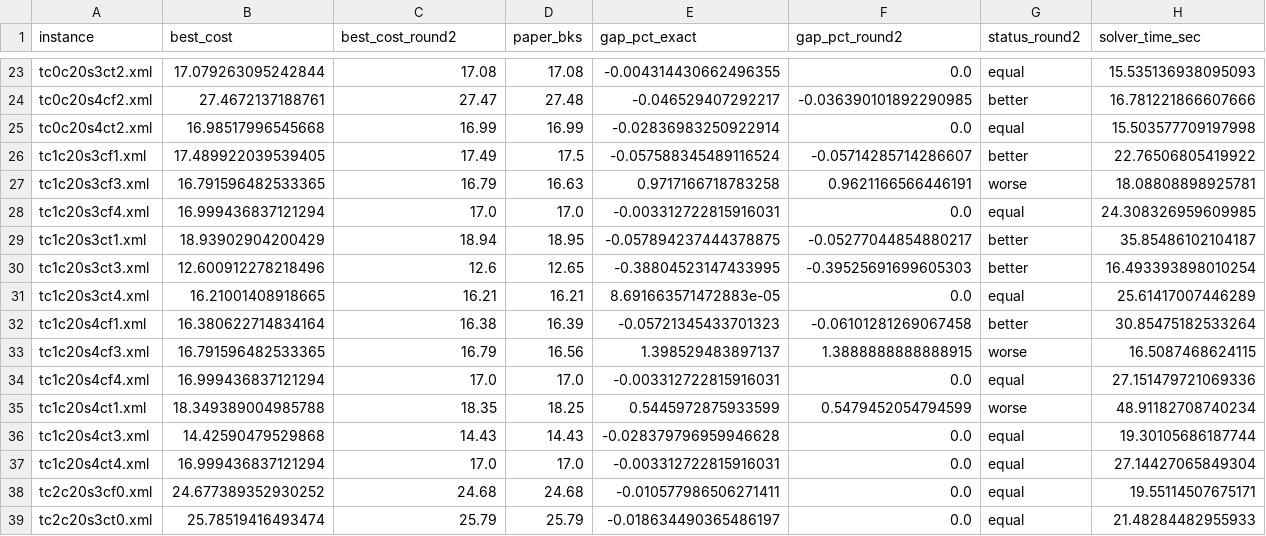
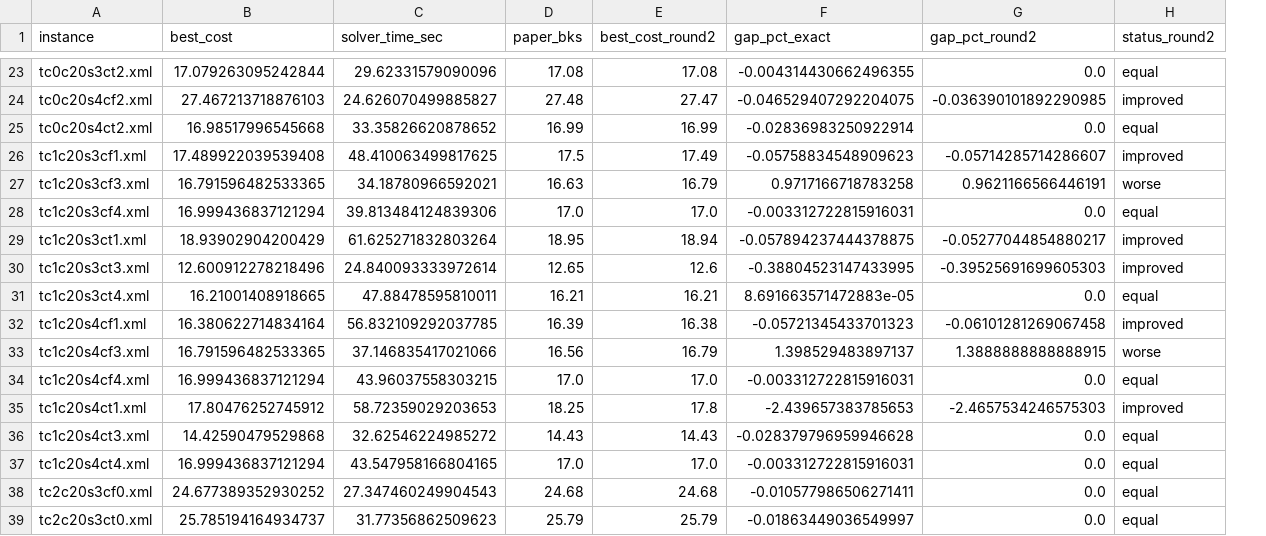
Before and after one commit to dhducpro/EVRPNL_WCL, a CSV file: results_raw/no_wireless_baseline/no_wireless_vs_paper_60.csv, drawn as a sheet; only a part is shown, gaps mark what is left out; removed rows and columns are numbered as before the commit, all else as after; the diff covers the shown part only; the diff names each change by its address in the sheet, - before the commit and + after, or states it on an @@ line.

```diff
--- a/results_raw/no_wireless_baseline/no_wireless_vs_paper_60.csv
+++ b/results_raw/no_wireless_baseline/no_wireless_vs_paper_60.csv
+column E (best_cost_round2), rows 23-39: 17.08 | 27.47 | 16.99 | 17.49 | 16.79 | 17.0 | 18.94 | 12.6 | 16.21 | 16.38 | 16.79 | 17.0 | 17.8 | 14.43 | 17.0 | 24.68 | 25.79
-column H (solver_time_sec), rows 23-39: 15.535136938095093 | 16.781221866607666 | 15.503577709197998 | 22.76506805419922 | 18.08808898925781 | 24.308326959609985 | 35.85486102104187 | 16.493393898010254 | 25.61417007446289 | 30.85475182533264 | 16.5087468624115 | 27.151479721069336 | 48.91182708740234 | 19.30105686187744 | 27.14427065849304 | 19.55114507675171 | 21.48284482955933
-C1: best_cost_round2
+C1: solver_time_sec
-C23 (solver_time_sec): 17.08
+C23 (solver_time_sec): 29.62331579090096
-B24 (best_cost): 27.4672137188761
+B24 (best_cost): 27.467213718876103
-C24 (solver_time_sec): 27.47
+C24 (solver_time_sec): 24.626070499885827
-F24 (gap_pct_exact): -0.046529407292217
+F24 (gap_pct_exact): -0.046529407292204075
-H24 (status_round2): better
+H24 (status_round2): improved
-C25 (solver_time_sec): 16.99
+C25 (solver_time_sec): 33.35826620878652
-B26 (best_cost): 17.489922039539405
+B26 (best_cost): 17.489922039539408
-C26 (solver_time_sec): 17.49
+C26 (solver_time_sec): 48.410063499817625
-F26 (gap_pct_exact): -0.057588345489116524
+F26 (gap_pct_exact): -0.05758834548909623
-H26 (status_round2): better
+H26 (status_round2): improved
-C27 (solver_time_sec): 16.79
+C27 (solver_time_sec): 34.18780966592021
-C28 (solver_time_sec): 17.0
+C28 (solver_time_sec): 39.813484124839306
-C29 (solver_time_sec): 18.94
+C29 (solver_time_sec): 61.625271832803264
-H29:H30 (status_round2): better
+H29:H30 (status_round2): improved
-C30 (solver_time_sec): 12.6
+C30 (solver_time_sec): 24.840093333972614
-C31 (solver_time_sec): 16.21
+C31 (solver_time_sec): 47.88478595810011
-C32 (solver_time_sec): 16.38
+C32 (solver_time_sec): 56.832109292037785
-H32 (status_round2): better
+H32 (status_round2): improved
-C33 (solver_time_sec): 16.79
+C33 (solver_time_sec): 37.146835417021066
-C34 (solver_time_sec): 17.0
+C34 (solver_time_sec): 43.96037558303215
-B35 (best_cost): 18.349389004985788
+B35 (best_cost): 17.80476252745912
-C35 (solver_time_sec): 18.35
+C35 (solver_time_sec): 58.72359029203653
-F35 (gap_pct_exact): 0.5445972875933599
+F35 (gap_pct_exact): -2.439657383785653
-G35 (gap_pct_round2): 0.5479452054794599
+G35 (gap_pct_round2): -2.4657534246575303
-H35 (status_round2): worse
+H35 (status_round2): improved
-C36 (solver_time_sec): 14.43
+C36 (solver_time_sec): 32.62546224985272
-C37 (solver_time_sec): 17.0
+C37 (solver_time_sec): 43.547958166804165
-C38 (solver_time_sec): 24.68
+C38 (solver_time_sec): 27.347460249904543
-B39 (best_cost): 25.78519416493474
+B39 (best_cost): 25.785194164934737
-C39 (solver_time_sec): 25.79
+C39 (solver_time_sec): 31.77356862509623
-F39 (gap_pct_exact): -0.018634490365486197
+F39 (gap_pct_exact): -0.01863449036549997
```
Also changed, not shown: 113 edited cells elsewhere in this file, results_raw/ablation_frvcp/ablation_frvcp_summary.csv, tables/table_ablation_summary.csv, 48 other files.
